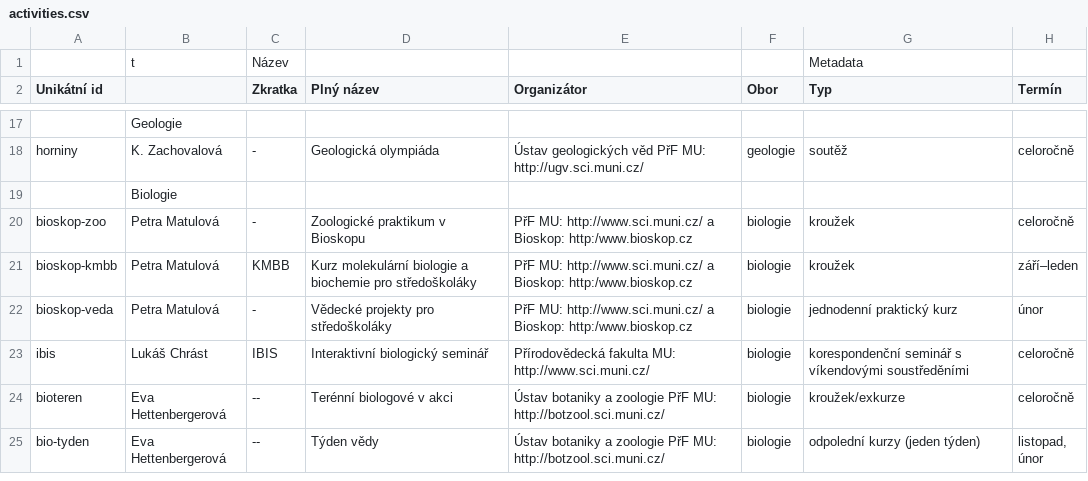
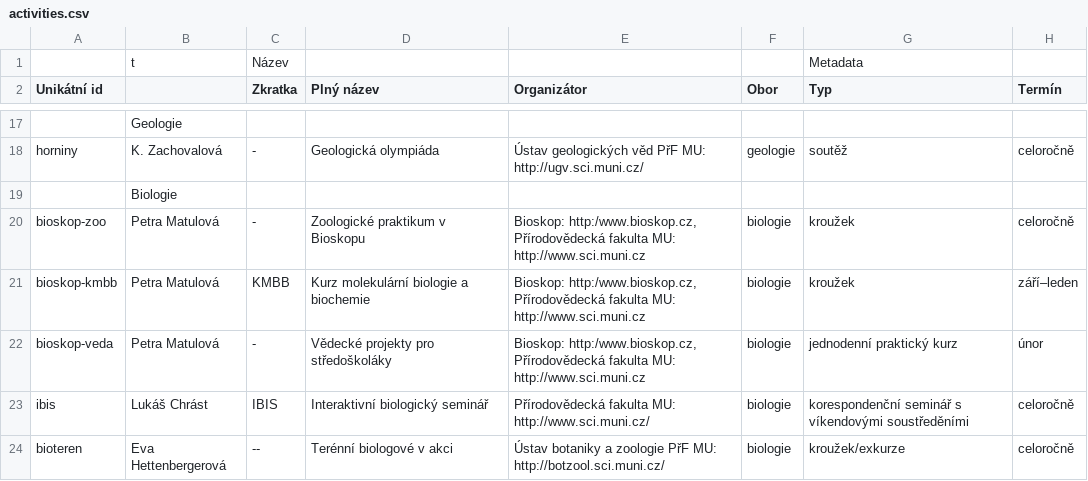
Before and after one commit to zverinec/prostredoskolaky-web, a CSV file: activities.csv, drawn as a sheet; only a part is shown, gaps mark what is left out; the shorter side is filled out with more unchanged rows; the diff names each change by its address in the sheet, - before the commit and + after, or states it on an @@ line.

Commit message:
Fix Bioskop activities (name, organizer)

```diff
--- a/activities.csv
+++ b/activities.csv
-E20:E22 (Organizátor): PřF MU: http://www.sci.muni.cz/ a Bioskop: http:/www.bioskop.cz
+E20:E22 (Organizátor): Bioskop: http:/www.bioskop.cz, Přírodovědecká fakulta MU: http://www.sci.muni.cz
-D21 (Plný název): …a biochemie pro středoškoláky
+D21 (Plný název): …a biochemie
```
